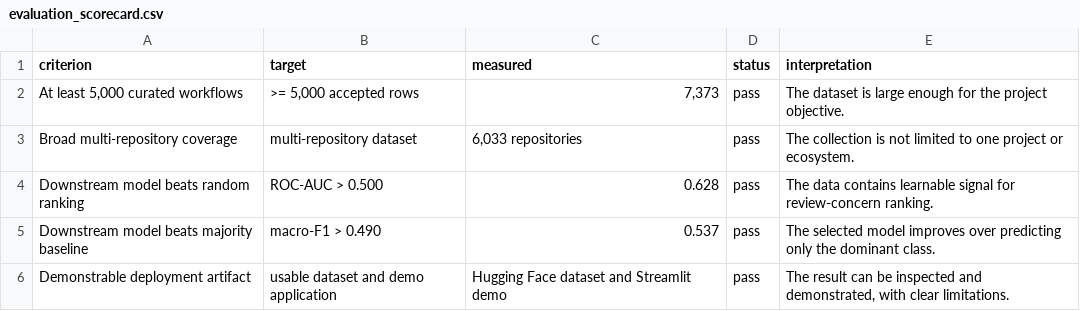
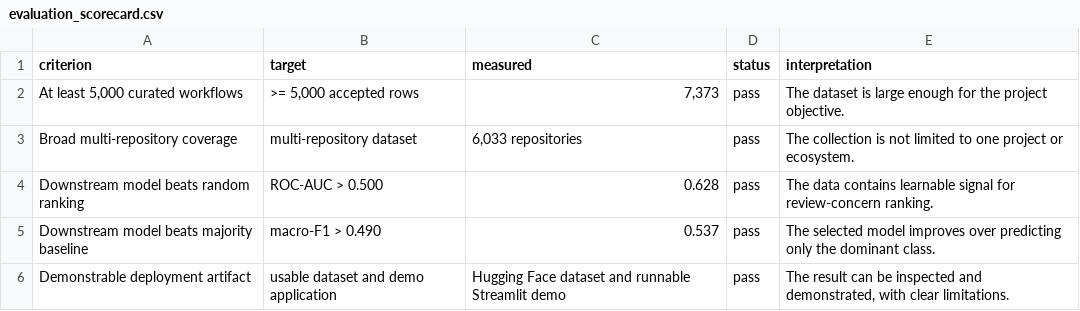
Before and after one commit to Dinar5150/data-mining-project, a CSV file: reports/evaluation_v0.2/evaluation_scorecard.csv, drawn as a sheet.

```diff
--- a/reports/evaluation_v0.2/evaluation_scorecard.csv
+++ b/reports/evaluation_v0.2/evaluation_scorecard.csv
@@ -5,2 +5,2 @@ Downstream model beats random ranking,ROC-AUC > 0.500,0.628,pass,The data contai
 Downstream model beats majority baseline,macro-F1 > 0.490,0.537,pass,The selected model improves over predicting only the dominant class.
-Demonstrable deployment artifact,usable dataset and demo application,Hugging Face dataset and Streamlit demo,pass,"The result can be inspected and demonstrated, with clear limitations."
+Demonstrable deployment artifact,usable dataset and demo application,Hugging Face dataset and runnable Streamlit demo,pass,"The result can be inspected and demonstrated, with clear limitations."
```
Also changed, not shown: 11 other files.
